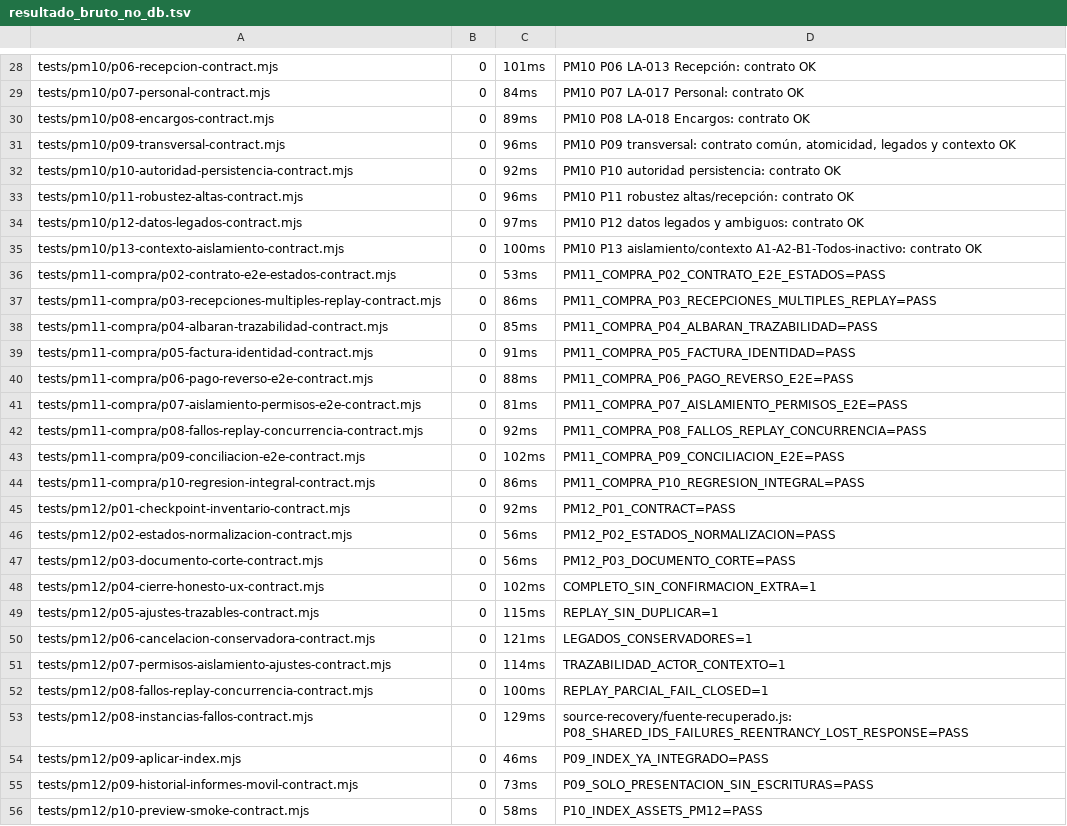
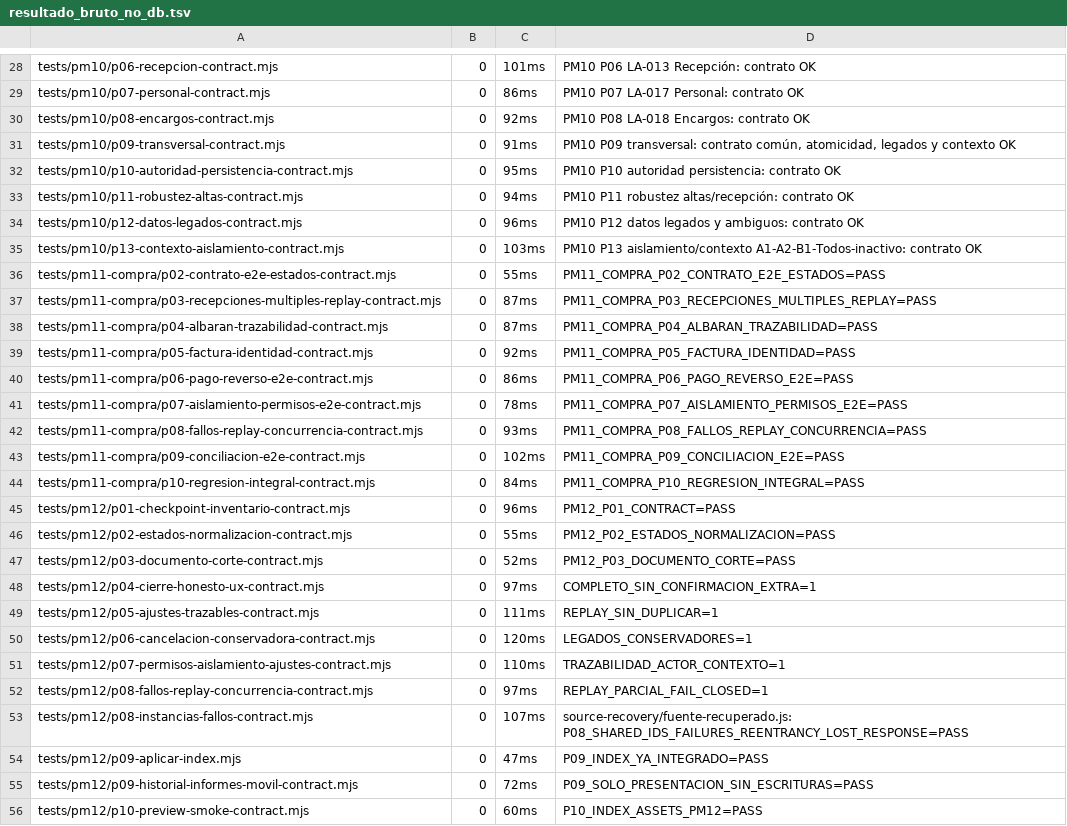
Before and after one commit to Plopezm1990/Almacen, a TSV file: cierre-proyecto-a/punto2/evidencia/resultado_bruto_no_db.tsv, drawn as a sheet; only a part is shown, gaps mark what is left out; the diff covers the shown part only; the diff names each change by its address in the sheet, - before the commit and + after, or states it on an @@ line.

```diff
--- a/cierre-proyecto-a/punto2/evidencia/resultado_bruto_no_db.tsv
+++ b/cierre-proyecto-a/punto2/evidencia/resultado_bruto_no_db.tsv
-C29: 84ms
+C29: 86ms
-C30: 89ms
+C30: 92ms
-C31: 96ms
+C31: 91ms
-C32: 92ms
+C32: 95ms
-C33: 96ms
+C33: 94ms
-C34: 97ms
+C34: 96ms
-C35: 100ms
+C35: 103ms
-C36: 53ms
+C36: 55ms
-C37: 86ms
+C37: 87ms
-C38: 85ms
+C38: 87ms
-C39: 91ms
+C39: 92ms
-C40: 88ms
+C40: 86ms
-C41: 81ms
+C41: 78ms
-C42: 92ms
+C42: 93ms
-C44: 86ms
+C44: 84ms
-C45: 92ms
+C45: 96ms
-C46: 56ms
+C46: 55ms
-C47: 56ms
+C47: 52ms
-C48: 102ms
+C48: 97ms
-C49: 115ms
+C49: 111ms
-C50: 121ms
+C50: 120ms
-C51: 114ms
+C51: 110ms
-C52: 100ms
+C52: 97ms
-C53: 129ms
+C53: 107ms
-C54: 46ms
+C54: 47ms
-C55: 73ms
+C55: 72ms
-C56: 58ms
+C56: 60ms
```
Also changed, not shown: 91 edited cells elsewhere in this file, cierre-proyecto-a/punto2/evidencia/resultado_bruto_postgres.tsv.
